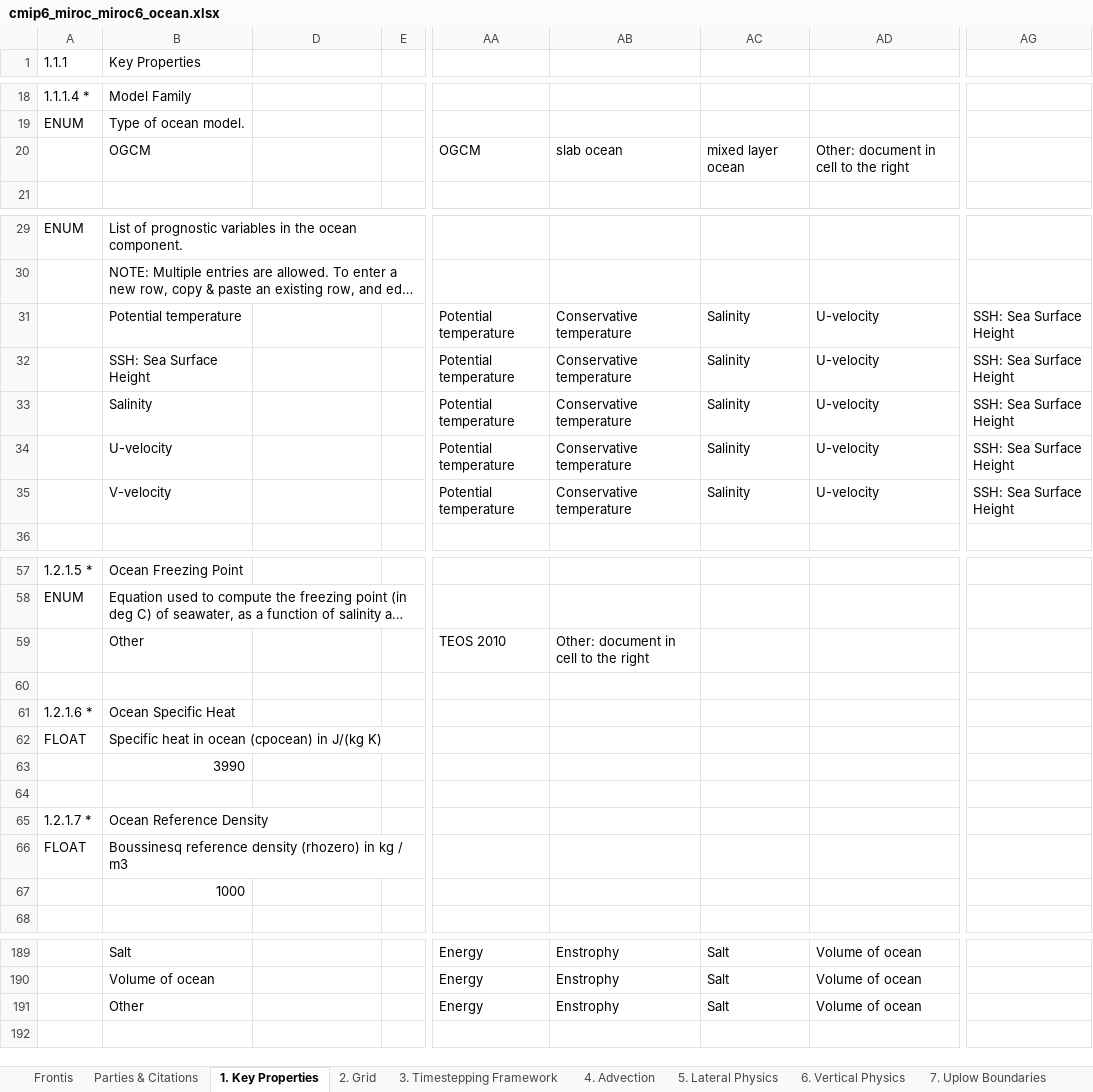
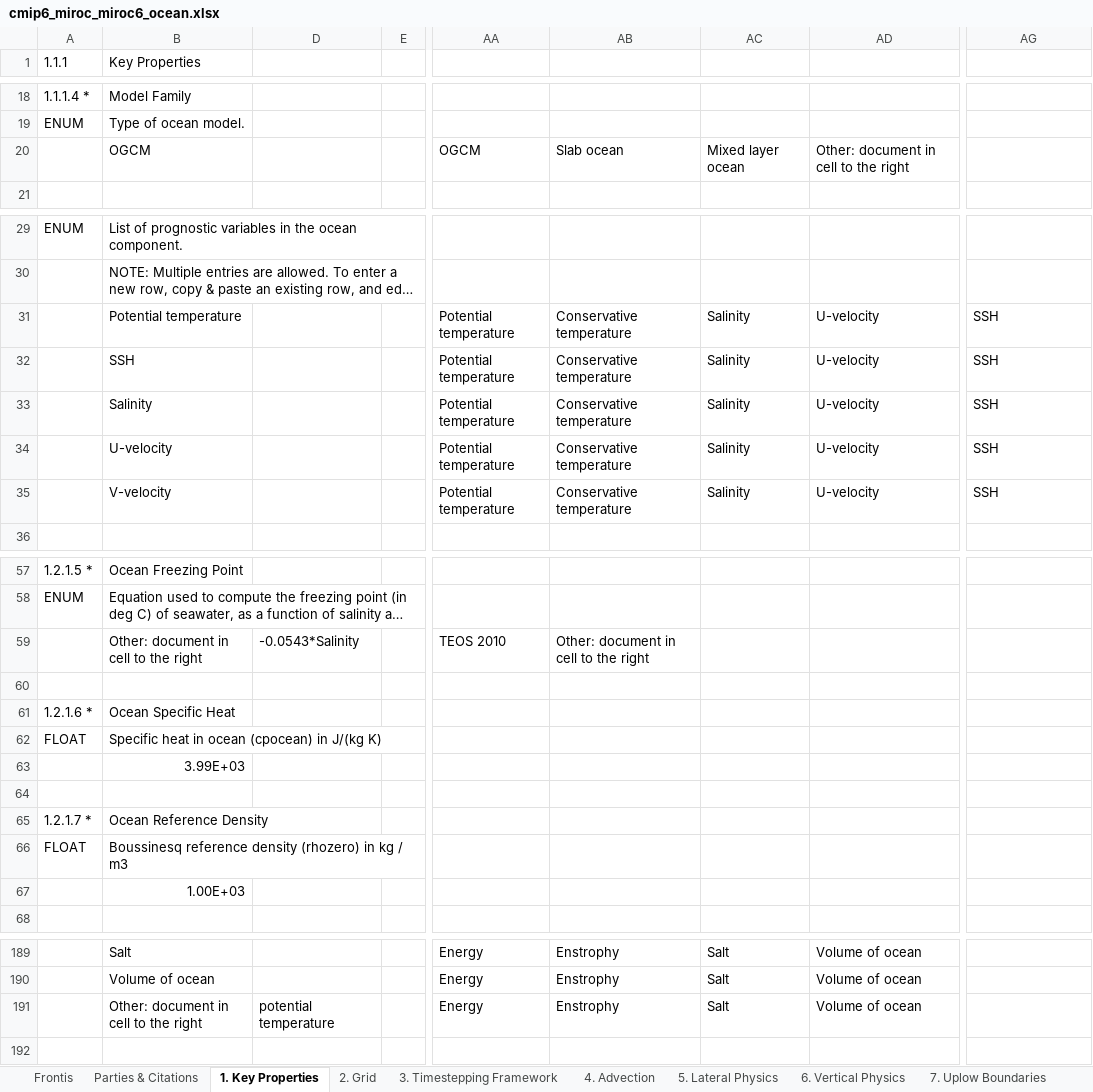
Before and after one commit to ES-DOC-INSTITUTIONAL/miroc, an Excel workbook: cmip6/models/miroc6/cmip6_miroc_miroc6_ocean.xlsx, sheet 1. Key Properties, drawn as a sheet; only a part is shown, gaps mark what is left out; long unchanged cells end in …; values as stored, in another font and other column widths than the file's, no cell formats; the diff covers the shown part only; the diff names each change by its address in the sheet, - before the commit and + after, or states it on an @@ line.

Commit message:
Back to the (local) most recent version: aerosol, ocean, seaice for MIROC6.

```diff
--- a/cmip6/models/miroc6/cmip6_miroc_miroc6_ocean.xlsx (sheet 1. Key Properties)
+++ b/cmip6/models/miroc6/cmip6_miroc_miroc6_ocean.xlsx (sheet 1. Key Properties)
-AB20: slab ocean
+AB20: Slab ocean
-AC20: mixed layer ocean
+AC20: Mixed layer ocean
-AG31:AG35: SSH: Sea Surface Height
+AG31:AG35: SSH
-B32 (Key Properties): SSH: Sea Surface Height
+B32 (Key Properties): SSH
-B59 (Key Properties): Other
+B59 (Key Properties): Other: document in cell to the right
-D59: (empty)
+D59: -0.0543*Salinity
-B63 (Key Properties): 3990
+B63 (Key Properties): 3.99E+03
-B67 (Key Properties): 1000
+B67 (Key Properties): 1.00E+03
-B191 (Key Properties): Other
+B191 (Key Properties): Other: document in cell to the right
-D191: (empty)
+D191: potential temperature
```
Also changed, not shown: 1 added row and 2 edited cells elsewhere in this sheet, sheet 3. Timestepping Framework, sheet 5. Lateral Physics, sheet 8. Boundary Forcing, sheet 2. Grid, sheet 6. Vertical Physics, sheet 4. Advection, 1 more sheet, cell formats, cmip6/models/miroc6/cmip6_miroc_miroc6_aerosol.xlsx, cmip6/models/miroc6/cmip6_miroc_miroc6_seaice.xlsx.
